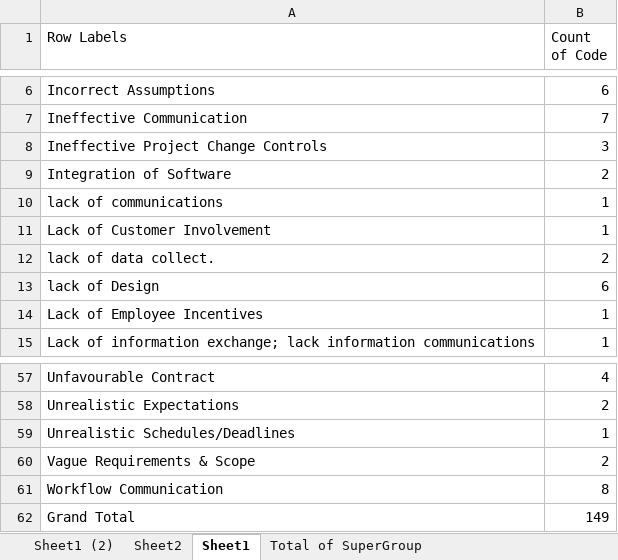
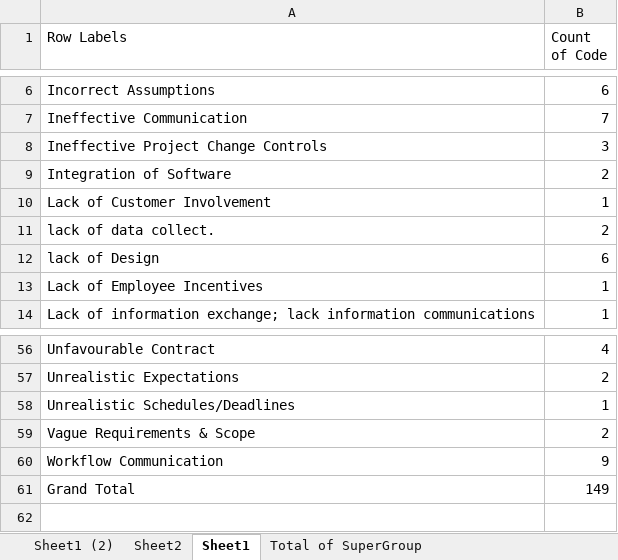
Before and after one commit to mellyonz/BCIS301---AMIC700---Thematic-Coding-Assignment, an Excel workbook: Thematic-Coding.xlsx, sheet Sheet1, drawn as a sheet; only a part is shown, gaps mark what is left out; values as stored, in another font and other column widths than the file's, no borders; removed rows and columns are numbered as before the commit, all else as after; the diff names each change by its address in the sheet, - before the commit and + after, or states it on an @@ line.

```diff
--- a/Thematic-Coding.xlsx (sheet Sheet1)
+++ b/Thematic-Coding.xlsx (sheet Sheet1)
-row 10: lack of communications | 1
-B60 (Count of Code): 8
+B60 (Count of Code): 9
```
Also changed, not shown: sheet Sheet2, sheet Sheet1 (2), 2 other files.
